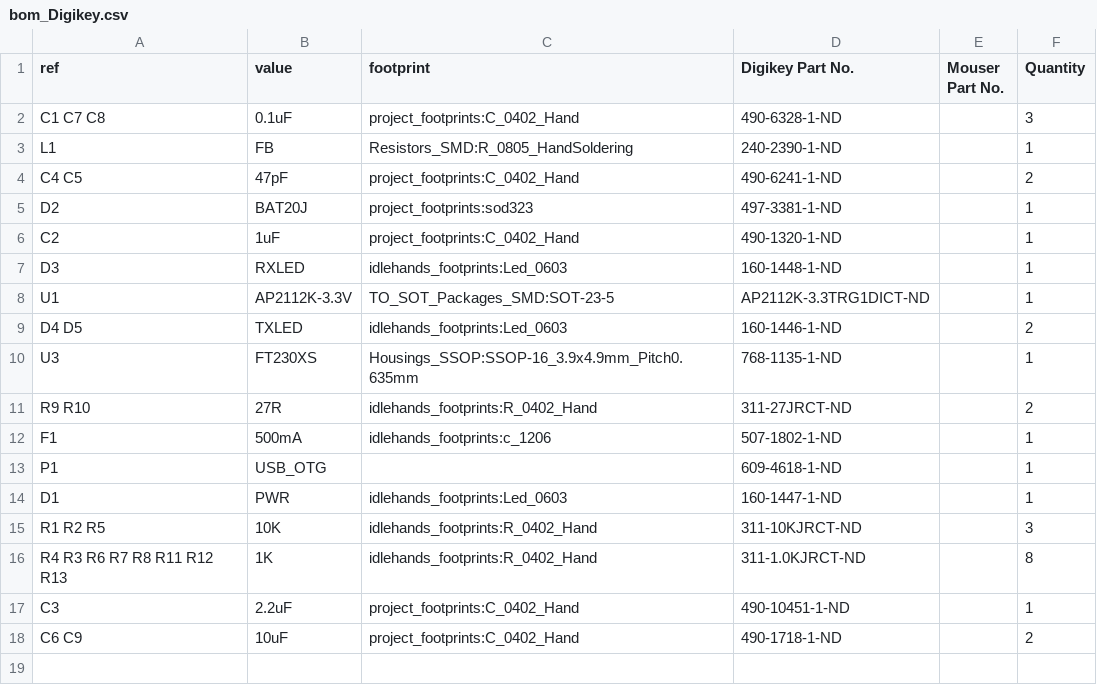
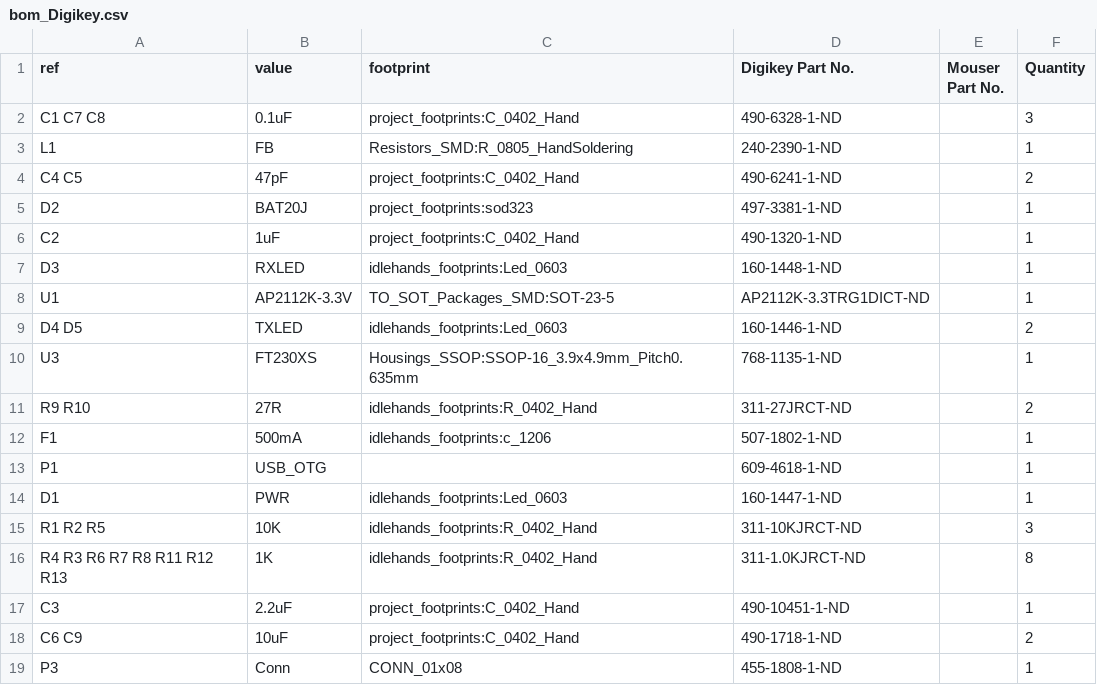
Before and after one commit to IdleHandsProject/espeverywhere, a CSV file: BOM/bom_Digikey.csv, drawn as a sheet.

```diff
--- a/BOM/bom_Digikey.csv
+++ b/BOM/bom_Digikey.csv
@@ -18 +18,2 @@ C3,2.2uF,project_footprints:C_0402_Hand,490-10451-1-ND,,1
 C6 C9,10uF,project_footprints:C_0402_Hand,490-1718-1-ND,,2
+P3,Conn,CONN_01x08,455-1808-1-ND,,1
```
Also changed, not shown: 16 other files.
